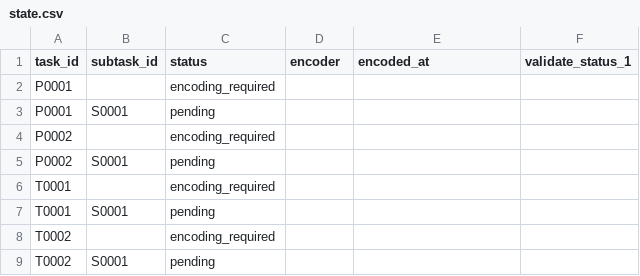
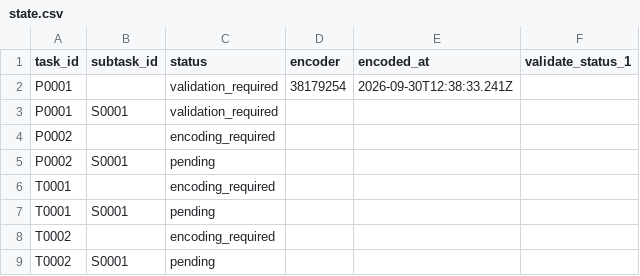
Before and after one commit to musicog/liszt-blume-und-duft, a CSV file: tracking/state.csv, drawn as a sheet.

```diff
--- a/tracking/state.csv
+++ b/tracking/state.csv
@@ -1,4 +1,4 @@
 task_id,subtask_id,status,encoder,encoded_at,validate_status_1
-P0001,,encoding_required,,,
-P0001,S0001,pending,,,
+P0001,,validation_required,38179254,2026-09-30T12:38:33.241Z,
+P0001,S0001,validation_required,,,
 P0002,,encoding_required,,,
```
Also changed, not shown: 5 other files.
